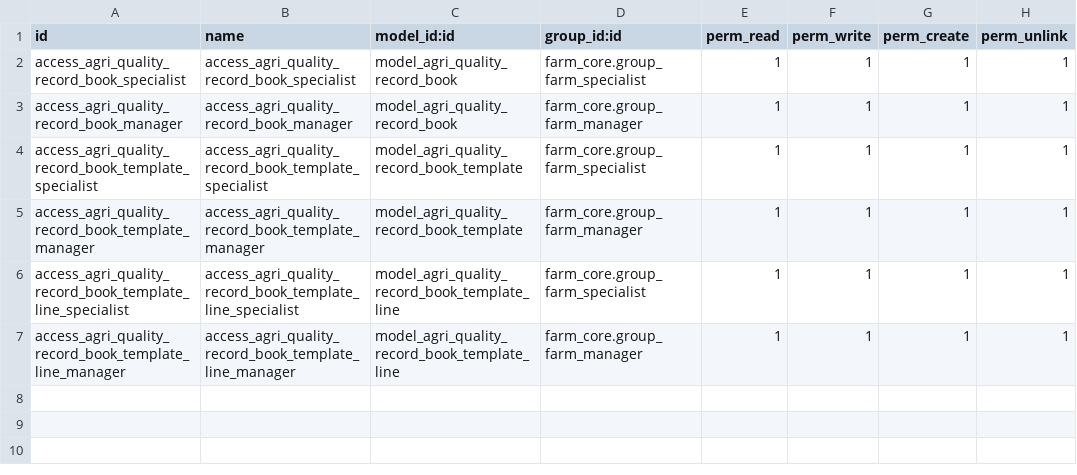
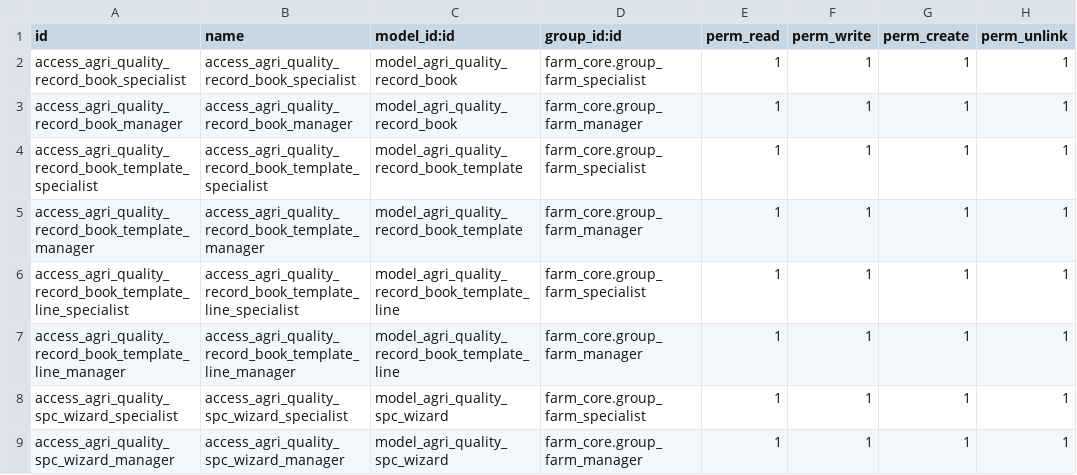
Before and after one commit to jeffery9/odoo-farm, a CSV file: farm_quality/security/ir.model.access.csv, drawn as a sheet.

Commit message:
feat(quality): implement Statistical Process Control (SPC) analysis with dynamic ASCII run chart and Cp/Cpk process capability indicators

```diff
--- a/farm_quality/security/ir.model.access.csv
+++ b/farm_quality/security/ir.model.access.csv
@@ -7 +7,3 @@ access_agri_quality_record_book_template_line_specialist,access_agri_quality_rec
 access_agri_quality_record_book_template_line_manager,access_agri_quality_record_book_template_line_manager,model_agri_quality_record_book_template_line,farm_core.group_farm_manager,1,1,1,1
+access_agri_quality_spc_wizard_specialist,access_agri_quality_spc_wizard_specialist,model_agri_quality_spc_wizard,farm_core.group_farm_specialist,1,1,1,1
+access_agri_quality_spc_wizard_manager,access_agri_quality_spc_wizard_manager,model_agri_quality_spc_wizard,farm_core.group_farm_manager,1,1,1,1
```
Also changed, not shown: 4 other files.
